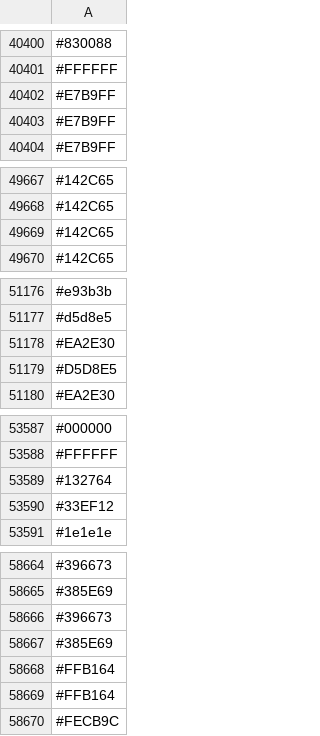
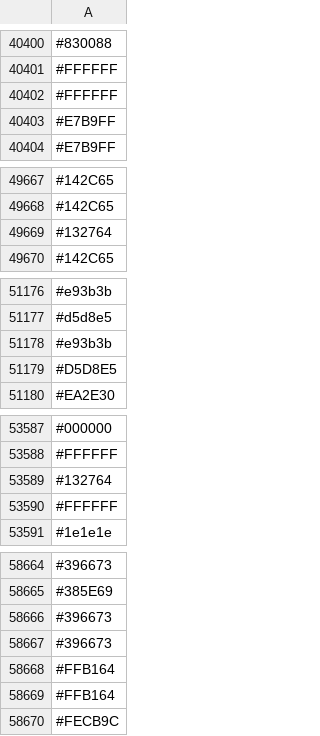
Before and after one commit to capsuleman/dirtybiology-flag-versioning, a CSV file: flag-data.csv, drawn as a sheet; only a part is shown, gaps mark what is left out; removed rows and columns are numbered as before the commit, all else as after; the diff covers the shown part only; the diff names each change by its address in the sheet, - before the commit and + after, or states it on an @@ line.

```diff
--- a/flag-data.csv
+++ b/flag-data.csv
-row 40402: #E7B9FF
+row 40402: #FFFFFF
-row 49669: #142C65
+row 49669: #132764
-row 51178: #EA2E30
+row 51178: #e93b3b
-row 53590: #33EF12
+row 53590: #FFFFFF
-row 58667: #385E69
+row 58667: #396673
```
Also changed, not shown: 29 added rows, 26 removed rows, 3 moved rows and 11 edited cells elsewhere in this file.
